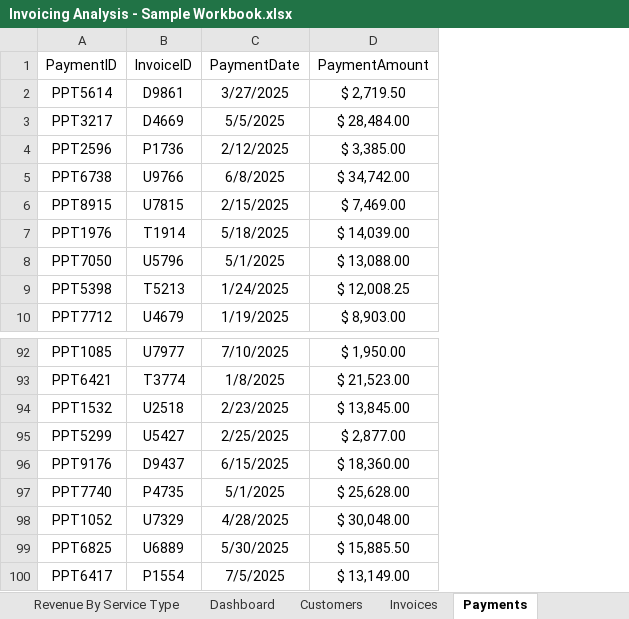
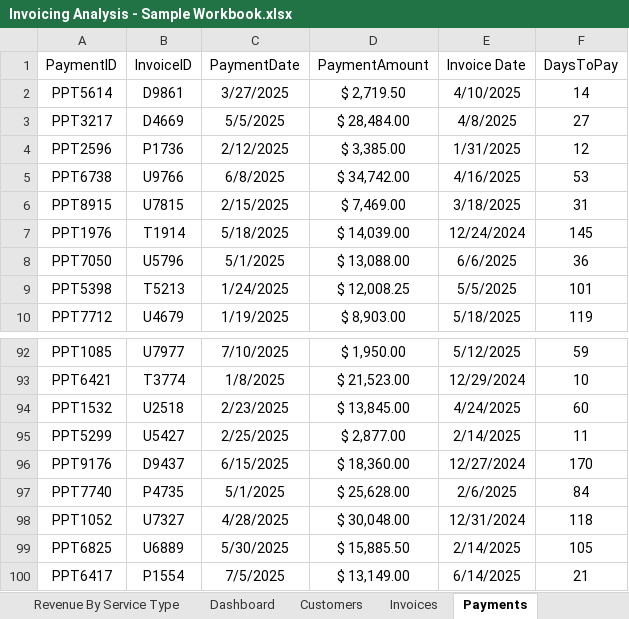
Before and after one commit to colindwaddle/Colin_Waddle_Portfolio, an Excel workbook: Dashboard Sample - from time at Park Place/Invoicing Analysis - Sample Workbook.xlsx, sheet Payments, drawn as a sheet; only a part is shown, gaps mark what is left out; values as stored, in another font and other column widths than the file's, no borders; table styles not drawn; 1 other sheet too large or unreadable and not compared; the diff names each change by its address in the sheet, - before the commit and + after, or states it on an @@ line.

```diff
--- a/Dashboard Sample - from time at Park Place/Invoicing Analysis - Sample Workbook.xlsx (sheet Payments)
+++ b/Dashboard Sample - from time at Park Place/Invoicing Analysis - Sample Workbook.xlsx (sheet Payments)
+column E (Invoice Date), rows 2-10: 4/10/2025 | 4/8/2025 | 1/31/2025 | 4/16/2025 | 3/18/2025 | 12/24/2024 | 6/6/2025 | 5/5/2025 | 5/18/2025; rows 92-100: 5/12/2025 | 12/29/2024 | 4/24/2025 | 2/14/2025 | 12/27/2024 | 2/6/2025 | 12/31/2024 | 2/14/2025 | 6/14/2025
+column F (DaysToPay), rows 2-10: 14 | 27 | 12 | 53 | 31 | 145 | 36 | 101 | 119; rows 92-100: 59 | 10 | 60 | 11 | 170 | 84 | 118 | 105 | 21
-B98 (InvoiceID): U7329
+B98 (InvoiceID): U7327
```
Also changed, not shown: sheet Dashboard, charts or pictures, 1 other file.
